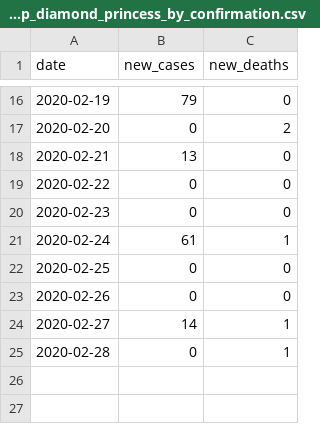
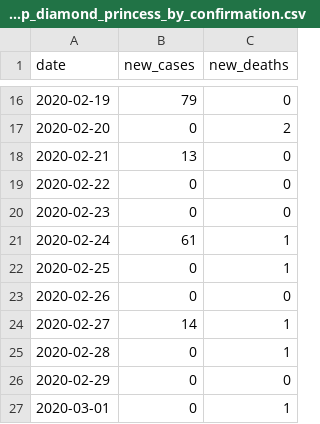
Before and after one commit to thimotei/CFR_calculation, a CSV file: cfr_V3/data/cruise_ship_data/cruise_ship_diamond_princess_by_confirmation.csv, drawn as a sheet; only a part is shown, gaps mark what is left out.

Commit message:
updated Rmd and added latest cruise ship estimates and plot

```diff
--- a/cfr_V3/data/cruise_ship_data/cruise_ship_diamond_princess_by_confirmation.csv
+++ b/cfr_V3/data/cruise_ship_data/cruise_ship_diamond_princess_by_confirmation.csv
@@ -21,3 +21,3 @@ date,new_cases,new_deaths
 2020-02-24,61,1
-2020-02-25,0,0
+2020-02-25,0,1
 2020-02-26,0,0
@@ -25 +25,3 @@ date,new_cases,new_deaths
 2020-02-28,0,1
+2020-02-29,0,0
+2020-03-01,0,1
```
Also changed, not shown: 3 other files.
